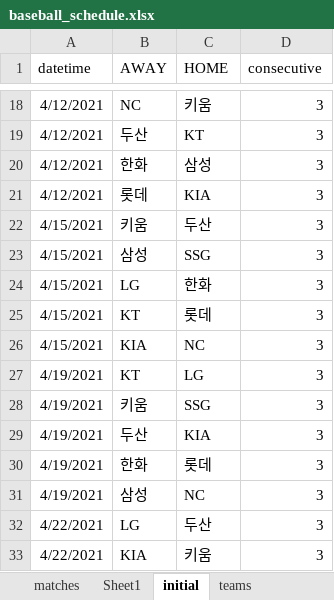
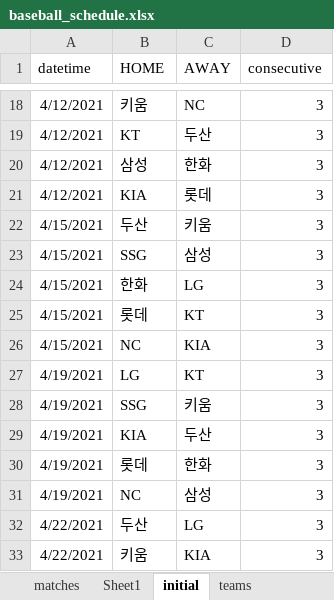
Before and after one commit to drimdrim2002/baseball_import, an Excel workbook: baseball_schedule.xlsx, sheet initial, drawn as a sheet; only a part is shown, gaps mark what is left out; values as stored, in another font and other column widths than the file's, no borders; the diff covers the shown part only; the diff names each change by its address in the sheet, - before the commit and + after, or states it on an @@ line.

Commit message:
[brown] 오타 수정  - initial plan import 완료

```diff
--- a/baseball_schedule.xlsx (sheet initial)
+++ b/baseball_schedule.xlsx (sheet initial)
-B1: AWAY
+B1: HOME
-C1: HOME
+C1: AWAY
-B18 (HOME): NC
+B18 (HOME): 키움
-C18 (AWAY): 키움
+C18 (AWAY): NC
-B19 (HOME): 두산
+B19 (HOME): KT
-C19 (AWAY): KT
+C19 (AWAY): 두산
-B20 (HOME): 한화
+B20 (HOME): 삼성
-C20 (AWAY): 삼성
+C20 (AWAY): 한화
-B21 (HOME): 롯데
+B21 (HOME): KIA
-C21 (AWAY): KIA
+C21 (AWAY): 롯데
-B22 (HOME): 키움
+B22 (HOME): 두산
-C22 (AWAY): 두산
+C22 (AWAY): 키움
-B23 (HOME): 삼성
+B23 (HOME): SSG
-C23 (AWAY): SSG
+C23 (AWAY): 삼성
-B24 (HOME): LG
+B24 (HOME): 한화
-C24 (AWAY): 한화
+C24 (AWAY): LG
-B25 (HOME): KT
+B25 (HOME): 롯데
-C25 (AWAY): 롯데
+C25 (AWAY): KT
-B26 (HOME): KIA
+B26 (HOME): NC
-C26 (AWAY): NC
+C26 (AWAY): KIA
-B27 (HOME): KT
+B27 (HOME): LG
-C27 (AWAY): LG
+C27 (AWAY): KT
-B28 (HOME): 키움
+B28 (HOME): SSG
-C28 (AWAY): SSG
+C28 (AWAY): 키움
-B29 (HOME): 두산
+B29 (HOME): KIA
-C29 (AWAY): KIA
+C29 (AWAY): 두산
-B30 (HOME): 한화
+B30 (HOME): 롯데
-C30 (AWAY): 롯데
+C30 (AWAY): 한화
-B31 (HOME): 삼성
+B31 (HOME): NC
-C31 (AWAY): NC
+C31 (AWAY): 삼성
-B32 (HOME): LG
+B32 (HOME): 두산
-C32 (AWAY): 두산
+C32 (AWAY): LG
-B33 (HOME): KIA
+B33 (HOME): 키움
-C33 (AWAY): 키움
+C33 (AWAY): KIA
```
Also changed, not shown: 519 edited cells elsewhere in this sheet, 2 other files.
